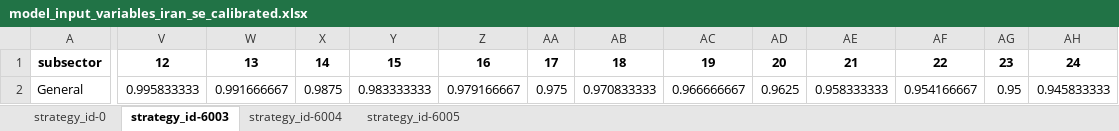
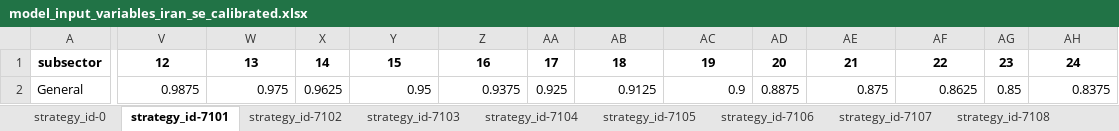
Before and after one commit to jcsyme/sisepuede_region_nbs, an Excel workbook: iran/transformations/templates/calibrated/iran/model_input_variables_iran_se_calibrated.xlsx, sheet strategy_id-7101, drawn as a sheet; only a part is shown, gaps mark what is left out; values as stored, in another font and other column widths than the file's, no borders; the diff covers the shown part only; the diff names each change by its address in the sheet, - before the commit and + after, or states it on an @@ line.

```diff
--- a/iran/transformations/templates/calibrated/iran/model_input_variables_iran_se_calibrated.xlsx (sheet strategy_id-7101)
+++ b/iran/transformations/templates/calibrated/iran/model_input_variables_iran_se_calibrated.xlsx (sheet strategy_id-7101)
-sheet tab: strategy_id-6003
+sheet tab: strategy_id-7101
-sheet tab: strategy_id-6004
+sheet tab: strategy_id-7102
-sheet tab: strategy_id-6005
+sheet tab: strategy_id-7103
+sheet tab: strategy_id-7104
+sheet tab: strategy_id-7105
+sheet tab: strategy_id-7106
+sheet tab: strategy_id-7107
+sheet tab: strategy_id-7108
-V2: 0.995833333
+V2: 0.9875
-W2: 0.991666667
+W2: 0.975
-X2: 0.9875
+X2: 0.9625
-Y2: 0.983333333
+Y2: 0.95
-Z2: 0.979166667
+Z2: 0.9375
-AA2: 0.975
+AA2: 0.925
-AB2: 0.970833333
+AB2: 0.9125
-AC2: 0.966666667
+AC2: 0.9
-AD2: 0.9625
+AD2: 0.8875
-AE2: 0.958333333
+AE2: 0.875
-AF2: 0.954166667
+AF2: 0.8625
-AG2: 0.95
+AG2: 0.85
-AH2: 0.945833333
+AH2: 0.8375
```
Also changed, not shown: 11 edited cells elsewhere in this sheet, other sheet tabs, 7 other files.
